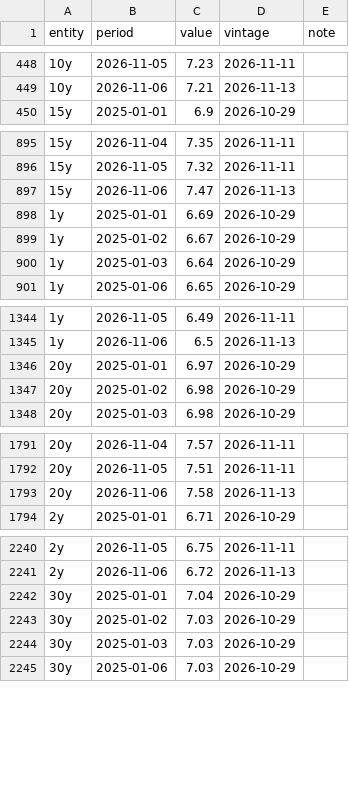
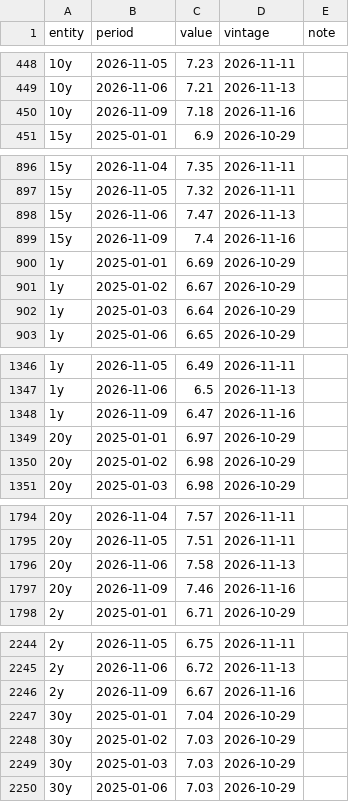
Before and after one commit to indiamacrofinance/indiamacrofinance, a CSV file: data/panels/gsec_par_yield.csv, drawn as a sheet; only a part is shown, gaps mark what is left out; the diff covers the shown part only; the diff names each change by its address in the sheet, - before the commit and + after, or states it on an @@ line.

Commit message:
markets: Brent in ₹ 8,973, Brent (US$) 95.25, CRR 3, Dollar index (DXY) 103.45 (+13 more)
- Brent in ₹: 8,973 (2026-11-15)
- Brent (US$): 95.25 (2026-11-15)
- CRR: 3 (2026-11-16)
- Dollar index (DXY): 103.45 (2026-11-15)
- Gold (US$/oz): 3,875 (2026-11-15)
- 10-yr par yield (FBIL): 7.18 (2026-11-09)
- MSF rate: 5.75 (2026-11-16)
- Repo rate: 5.5 (2026-11-16)
- SDF rate: 5.25 (2026-11-16)
- SLR: 18 (2026-11-16)
- 91-day T-bill: 5.87 (2026-11-16)
- 10y – repo spread: 1.68 (2026-11-09)
- USD/CNY: 6.67 (2026-11-16)
- USD/IDR: 18,149 (2026-11-16)
- USD/INR (market): 94.23 (2026-11-16)
- USD/KRW: 1,335 (2026-11-16)
- panel gsec_par_yield

```diff
--- a/data/panels/gsec_par_yield.csv
+++ b/data/panels/gsec_par_yield.csv
+row 450: 10y | 2026-11-09 | 7.18 | 2026-11-16
+row 899: 15y | 2026-11-09 | 7.4 | 2026-11-16
+row 1348: 1y | 2026-11-09 | 6.47 | 2026-11-16
+row 1797: 20y | 2026-11-09 | 7.46 | 2026-11-16
+row 2246: 2y | 2026-11-09 | 6.67 | 2026-11-16
```
Also changed, not shown: 7 added rows elsewhere in this file, data/series/brent_inr.csv, data/series/term_spread_10y_repo.csv, 44 other files.
